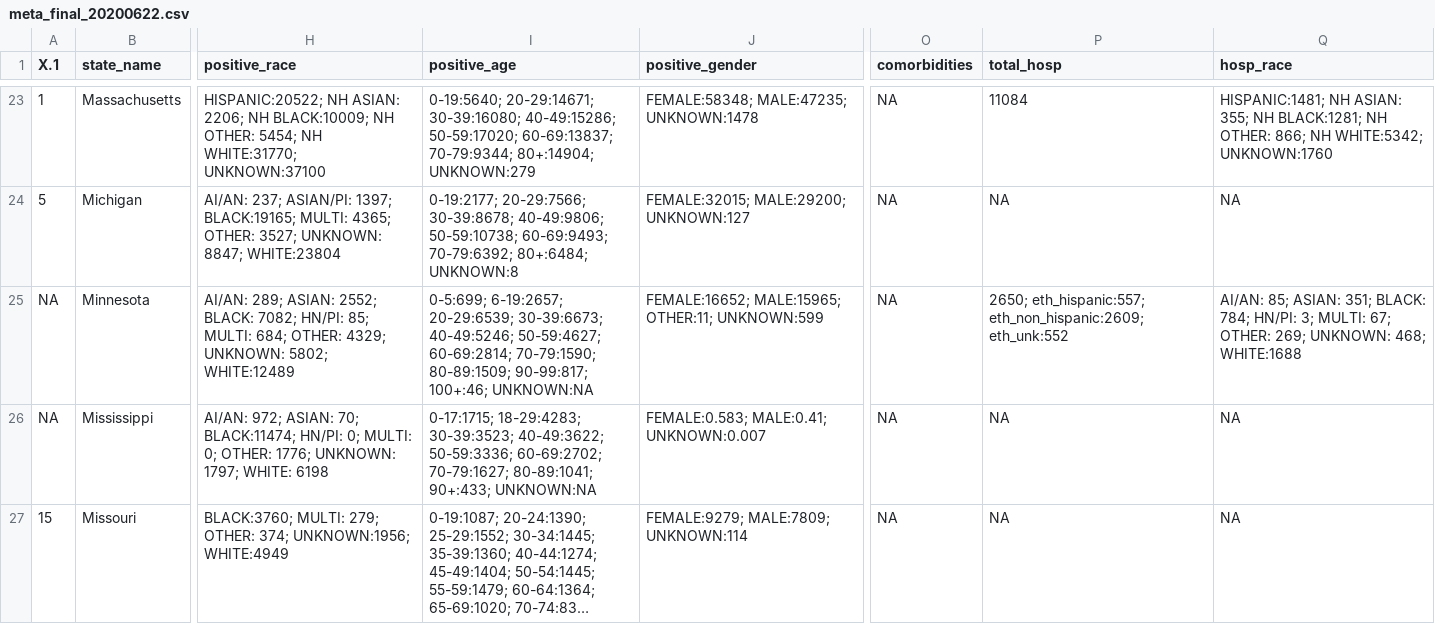
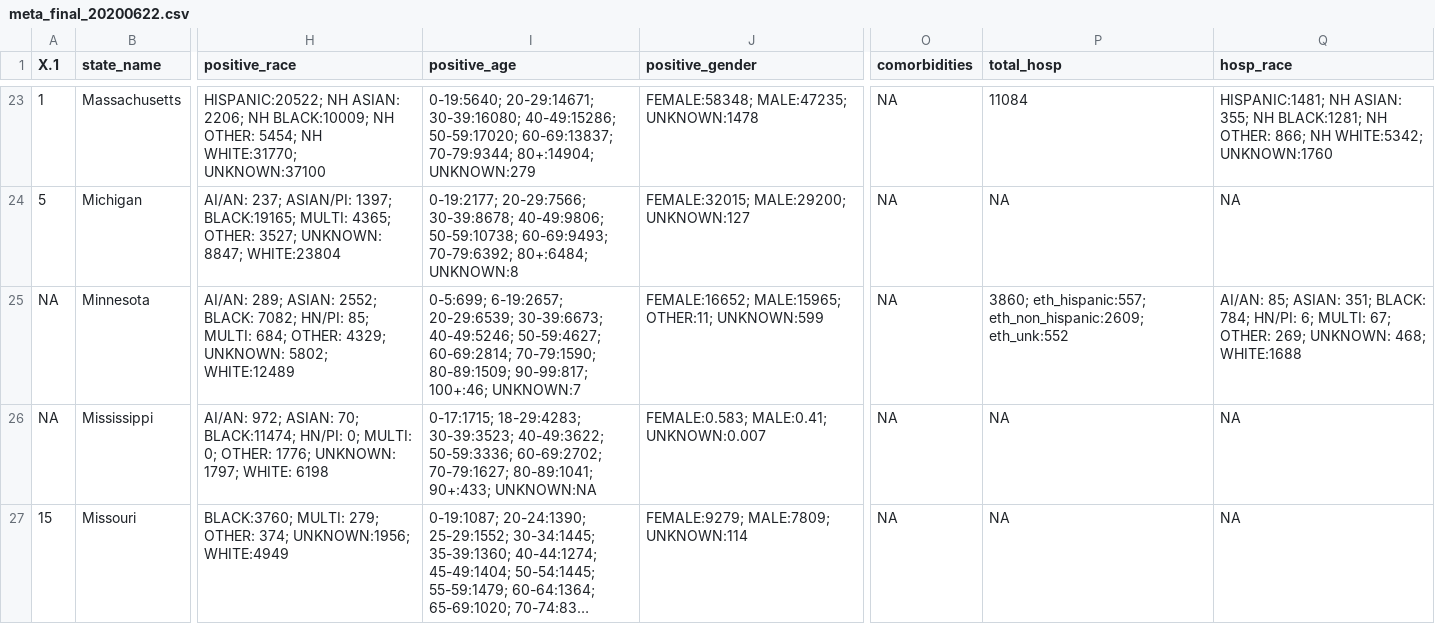
Before and after one commit to therandomwa/covid_us_states_tracking, a CSV file: Data/raw_states/meta_final_20200622.csv, drawn as a sheet; only a part is shown, gaps mark what is left out; long unchanged cells end in …; the diff covers the shown part only; the diff names each change by its address in the sheet, - before the commit and + after, or states it on an @@ line.

```diff
--- a/Data/raw_states/meta_final_20200622.csv
+++ b/Data/raw_states/meta_final_20200622.csv
-I25 (positive_age): …90-99:817; 100+:46; UNKNOWN:NA
+I25 (positive_age): …90-99:817; 100+:46; UNKNOWN:7
-P25 (total_hosp): 2650; eth_hispanic:557; eth_non_hispanic:2609;…
+P25 (total_hosp): 3860; eth_hispanic:557; eth_non_hispanic:2609;…
-Q25 (hosp_race): …784; HN/PI: 3; MULTI: 67;…
+Q25 (hosp_race): …784; HN/PI: 6; MULTI: 67;…
```
Also changed, not shown: 8 edited cells elsewhere in this file, Data/processed_states/processed_state_data_20200622.csv, 1 other file.
